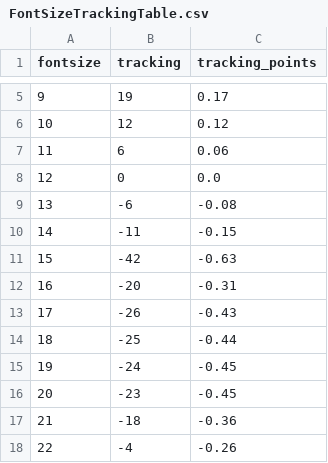
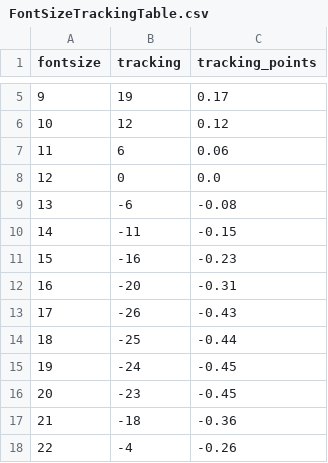
Before and after one commit to JinYuchyi/PSDStringPredictor, a CSV file: PSDStringPredictor/Resources/FontSizeTrackingTable.csv, drawn as a sheet; only a part is shown, gaps mark what is left out.

```diff
--- a/PSDStringPredictor/Resources/FontSizeTrackingTable.csv
+++ b/PSDStringPredictor/Resources/FontSizeTrackingTable.csv
@@ -10,3 +10,3 @@ fontsize,tracking,tracking_points
 14,-11,-0.15
-15,-42,-0.63
+15,-16,-0.23
 16,-20,-0.31
```
Also changed, not shown: 8 other files.
